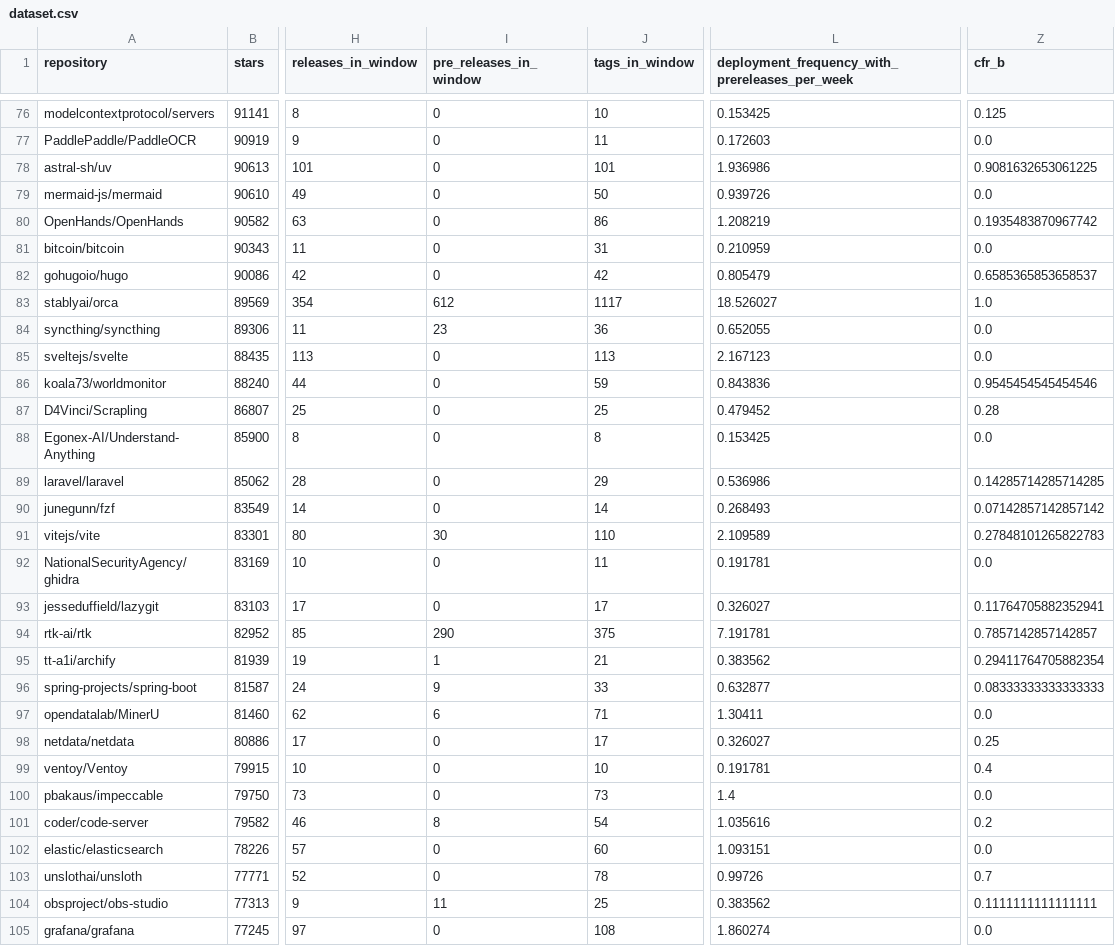
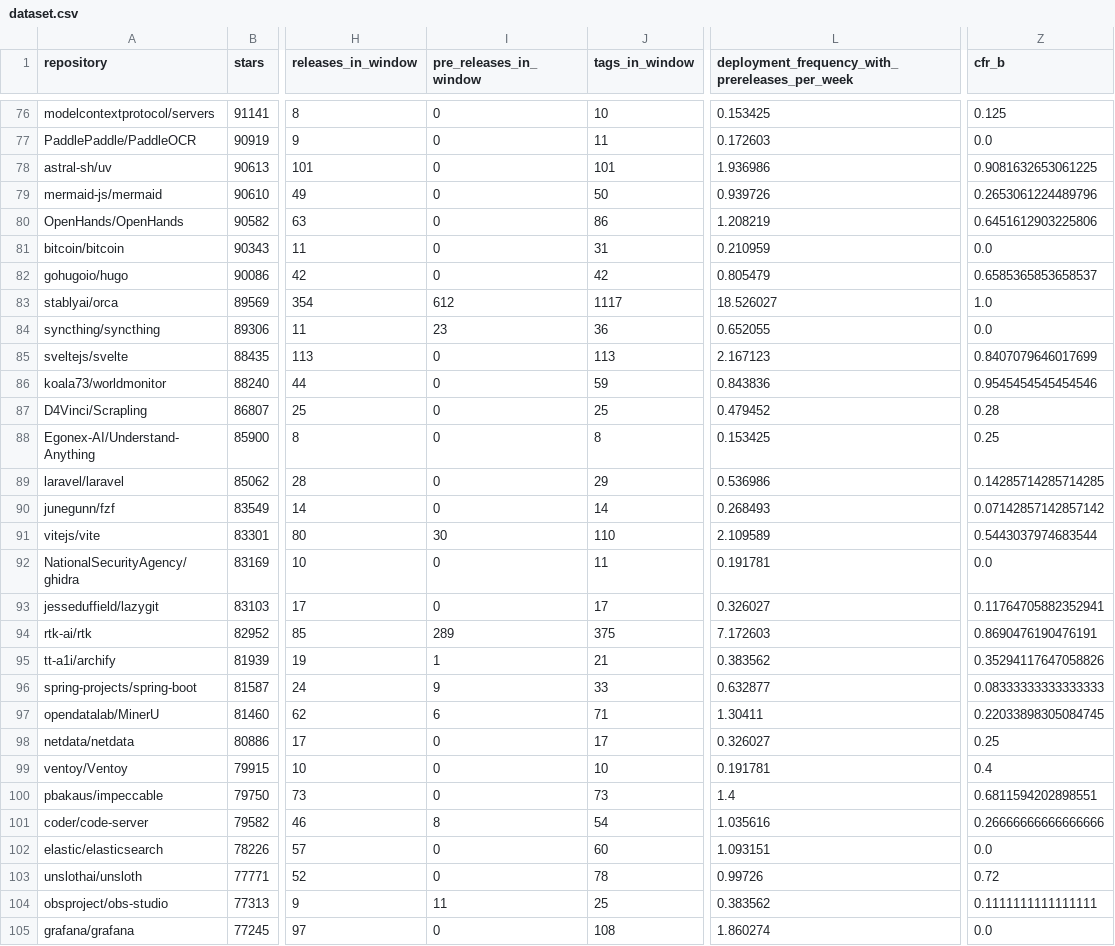
Before and after one commit to JoaoRajao/lab-medicao, a CSV file: labs/lab03_dora/data/dataset.csv, drawn as a sheet; only a part is shown, gaps mark what is left out; the diff covers the shown part only; the diff names each change by its address in the sheet, - before the commit and + after, or states it on an @@ line.

```diff
--- a/labs/lab03_dora/data/dataset.csv
+++ b/labs/lab03_dora/data/dataset.csv
-Z79 (cfr_b): 0.0
+Z79 (cfr_b): 0.2653061224489796
-Z80 (cfr_b): 0.1935483870967742
+Z80 (cfr_b): 0.6451612903225806
-Z85 (cfr_b): 0.0
+Z85 (cfr_b): 0.8407079646017699
-Z88 (cfr_b): 0.0
+Z88 (cfr_b): 0.25
-Z91 (cfr_b): 0.27848101265822783
+Z91 (cfr_b): 0.5443037974683544
-I94 (pre_releases_in_window): 290
+I94 (pre_releases_in_window): 289
-L94: 7.191781
+L94: 7.172603
-Z94 (cfr_b): 0.7857142857142857
+Z94 (cfr_b): 0.8690476190476191
-Z95 (cfr_b): 0.29411764705882354
+Z95 (cfr_b): 0.35294117647058826
-Z97 (cfr_b): 0.0
+Z97 (cfr_b): 0.22033898305084745
-Z100 (cfr_b): 0.0
+Z100 (cfr_b): 0.6811594202898551
-Z101 (cfr_b): 0.2
+Z101 (cfr_b): 0.26666666666666666
-Z103 (cfr_b): 0.7
+Z103 (cfr_b): 0.72
```
Also changed, not shown: 162 edited cells elsewhere in this file, labs/lab03_dora/data/analise_s03/classificacoes_c1_c2_c3.csv, labs/lab03_dora/data/analise_s03/descritivas.csv, 22 other files.
